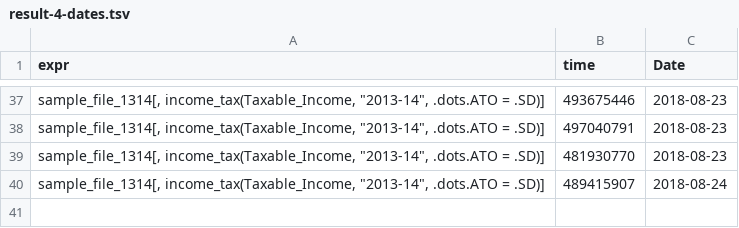
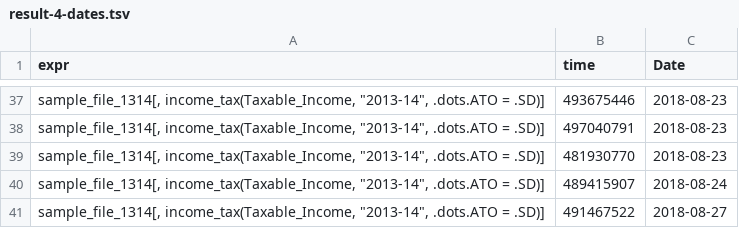
Before and after one commit to HughParsonage/grattan, a TSV file: timings/now/result-4-dates.tsv, drawn as a sheet; only a part is shown, gaps mark what is left out.

Commit message:
data.table implementation vignette (#139)
* Try parallelism

* Syntax if then

* Don't rebuild in parallel

* Don't build vignette on node 0

* Try fancier reporters

* Explicitly check for warnings, only on node 0

* Syntax improvement

* Add data.table implementation detail

* Add vignette to pkgdown

* Update grattan-package sect brace issue

```diff
--- a/timings/now/result-4-dates.tsv
+++ b/timings/now/result-4-dates.tsv
@@ -40 +40,2 @@ expr	time	Date
 "sample_file_1314[, income_tax(Taxable_Income, ""2013-14"", .dots.ATO = .SD)]"	489415907	2018-08-24
+"sample_file_1314[, income_tax(Taxable_Income, ""2013-14"", .dots.ATO = .SD)]"	491467522	2018-08-27
```
Also changed, not shown: timings/now/result-1.tsv, timings/now/result-2.tsv, 24 other files.
